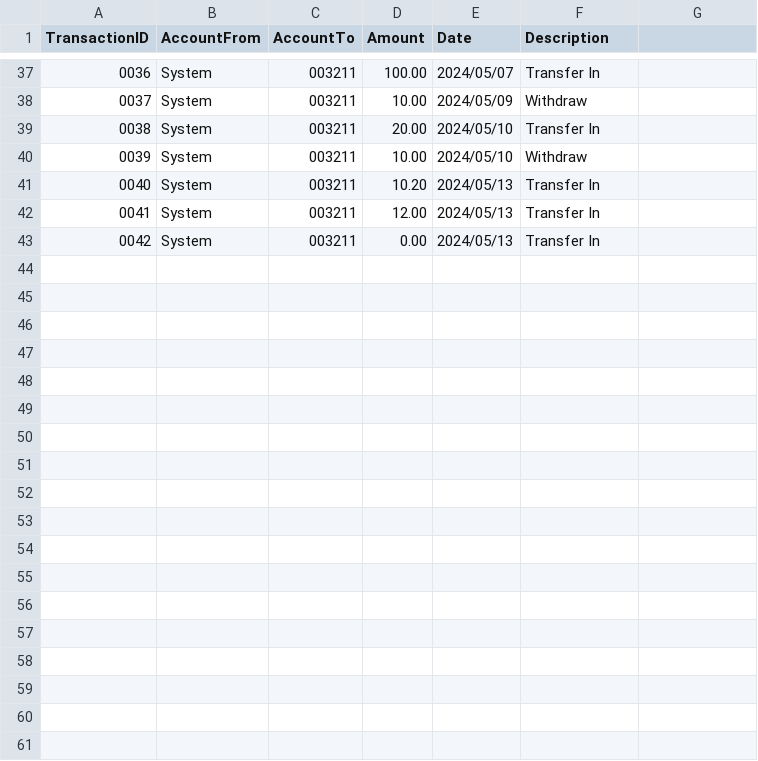
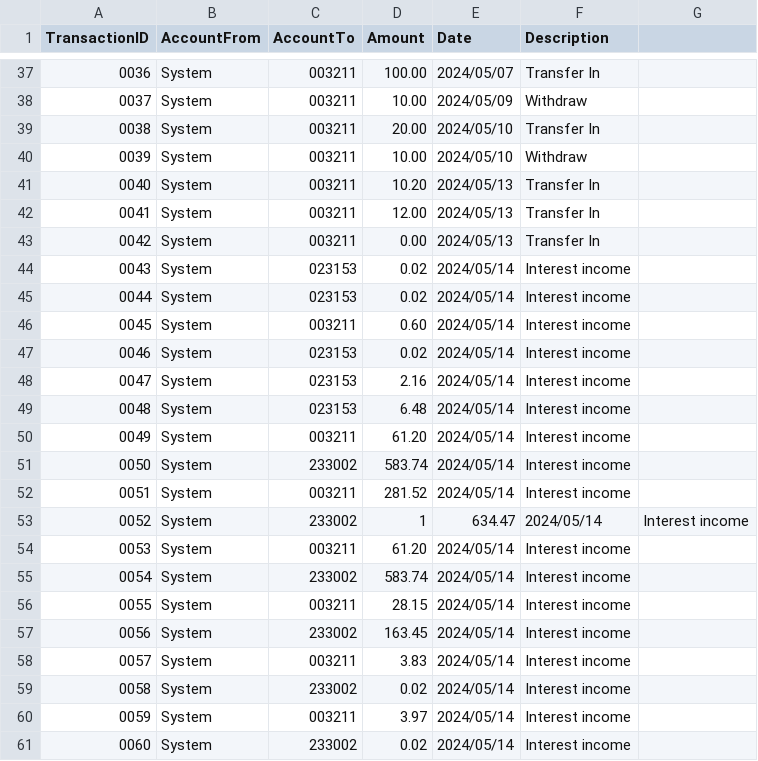
Before and after one commit to buptxinghan/Virtual-Bank-for-Kids, a CSV file: VirtualBankV2/src/Data/Transactions.csv, drawn as a sheet; only a part is shown, gaps mark what is left out; the diff names each change by its address in the sheet, - before the commit and + after, or states it on an @@ line.

```diff
--- a/VirtualBankV2/src/Data/Transactions.csv
+++ b/VirtualBankV2/src/Data/Transactions.csv
+row 44: 0043 | System | 023153 | 0.02 | 2024/05/14 | Interest income
+row 45: 0044 | System | 023153 | 0.02 | 2024/05/14 | Interest income
+row 46: 0045 | System | 003211 | 0.60 | 2024/05/14 | Interest income
+row 47: 0046 | System | 023153 | 0.02 | 2024/05/14 | Interest income
+row 48: 0047 | System | 023153 | 2.16 | 2024/05/14 | Interest income
+row 49: 0048 | System | 023153 | 6.48 | 2024/05/14 | Interest income
+row 50: 0049 | System | 003211 | 61.20 | 2024/05/14 | Interest income
+row 51: 0050 | System | 233002 | 583.74 | 2024/05/14 | Interest income
+row 52: 0051 | System | 003211 | 281.52 | 2024/05/14 | Interest income
+row 53: 0052 | System | 233002 | 1 | 634.47 | 2024/05/14 | Interest income
+row 54: 0053 | System | 003211 | 61.20 | 2024/05/14 | Interest income
+row 55: 0054 | System | 233002 | 583.74 | 2024/05/14 | Interest income
+row 56: 0055 | System | 003211 | 28.15 | 2024/05/14 | Interest income
+row 57: 0056 | System | 233002 | 163.45 | 2024/05/14 | Interest income
+row 58: 0057 | System | 003211 | 3.83 | 2024/05/14 | Interest income
+row 59: 0058 | System | 233002 | 0.02 | 2024/05/14 | Interest income
+row 60: 0059 | System | 003211 | 3.97 | 2024/05/14 | Interest income
+row 61: 0060 | System | 233002 | 0.02 | 2024/05/14 | Interest income
```
Also changed, not shown: VirtualBankV2/src/Data/Accounts.csv, 8 other files.
